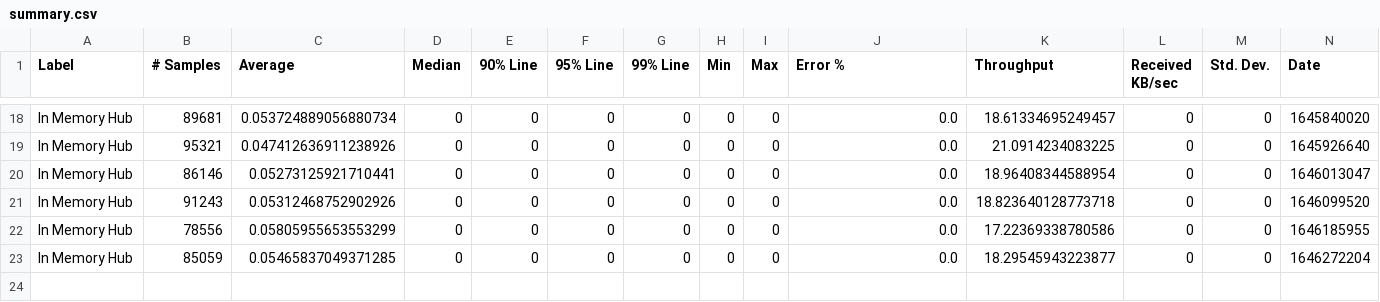
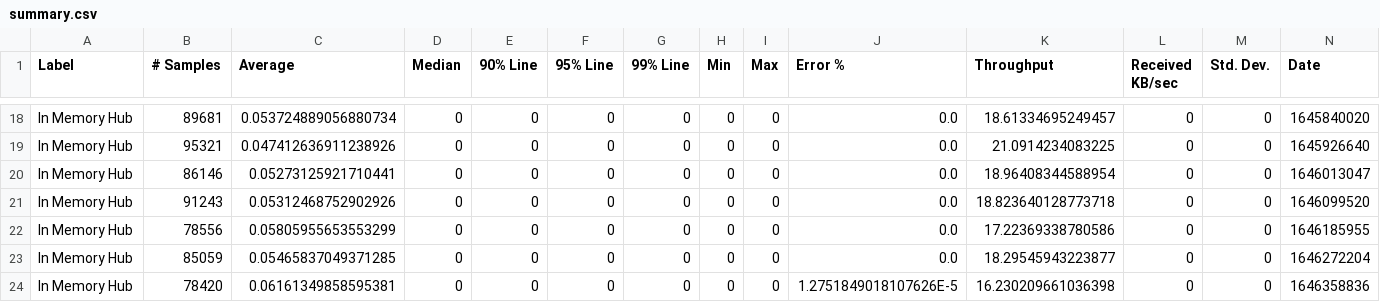
Before and after one commit to ballerina-platform/module-ballerina-websubhub, a CSV file: load-tests/in_memory_hub/results/summary.csv, drawn as a sheet; only a part is shown, gaps mark what is left out; rows hold the shown columns only; the diff names each change by its address in the sheet, - before the commit and + after, or states it on an @@ line.

Commit message:
Update in_memory_hub test results on Fri Mar  4 02:00:56 UTC 2022

```diff
--- a/load-tests/in_memory_hub/results/summary.csv
+++ b/load-tests/in_memory_hub/results/summary.csv
+row 24: In Memory Hub | 78420 | 0.06161349858595381 | 0 | 0 | 0 | 0 | 0 | 0 | 1.2751849018107626E-5 | 16.230209661036398 | 0 | 0 | 1646358836
```
